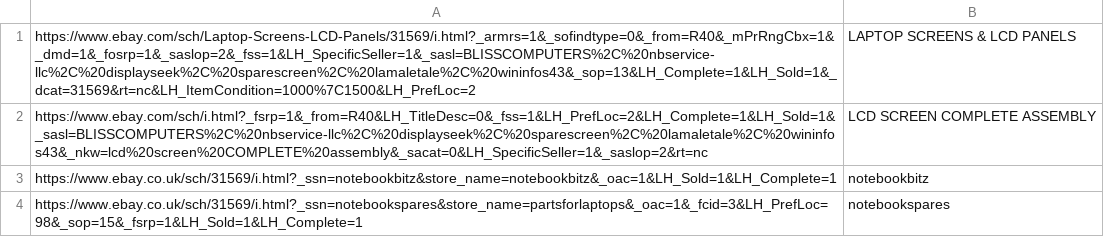
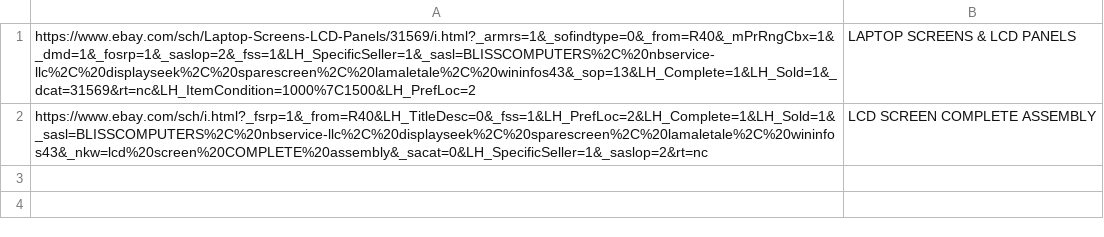
Before and after one commit to unitop010/bliss-work, a CSV file: 8_ebay/2.0/urls_DAILY.csv, drawn as a sheet.

Commit message:
8_ebay update under $25

```diff
--- a/8_ebay/2.0/urls_DAILY.csv
+++ b/8_ebay/2.0/urls_DAILY.csv
@@ -2,3 +2 @@ https://www.ebay.com/sch/Laptop-Screens-LCD-Panels/31569/i.html?_armrs=1&_sofind
 https://www.ebay.com/sch/i.html?_fsrp=1&_from=R40&LH_TitleDesc=0&_fss=1&LH_PrefLoc=2&LH_Complete=1&LH_Sold=1&_sasl=BLISSCOMPUTERS%2C%20nbservice-llc%2C%20displayseek%2C%20sparescreen%2C%20lamaletale%2C%20wininfos43&_nkw=lcd%20screen%20COMPLETE%20assembly&_sacat=0&LH_SpecificSeller=1&_saslop=2&rt=nc,LCD SCREEN COMPLETE ASSEMBLY
-https://www.ebay.co.uk/sch/31569/i.html?_ssn=notebookbitz&store_name=notebookbitz&_oac=1&LH_Sold=1&LH_Complete=1,notebookbitz
-https://www.ebay.co.uk/sch/31569/i.html?_ssn=notebookspares&store_name=partsforlaptops&_oac=1&_fcid=3&LH_PrefLoc=98&_sop=15&_fsrp=1&LH_Sold=1&LH_Complete=1,notebookspares
```
Also changed, not shown: 8_ebay/2.0/urls_WEEKLY.csv, 5 other files.
